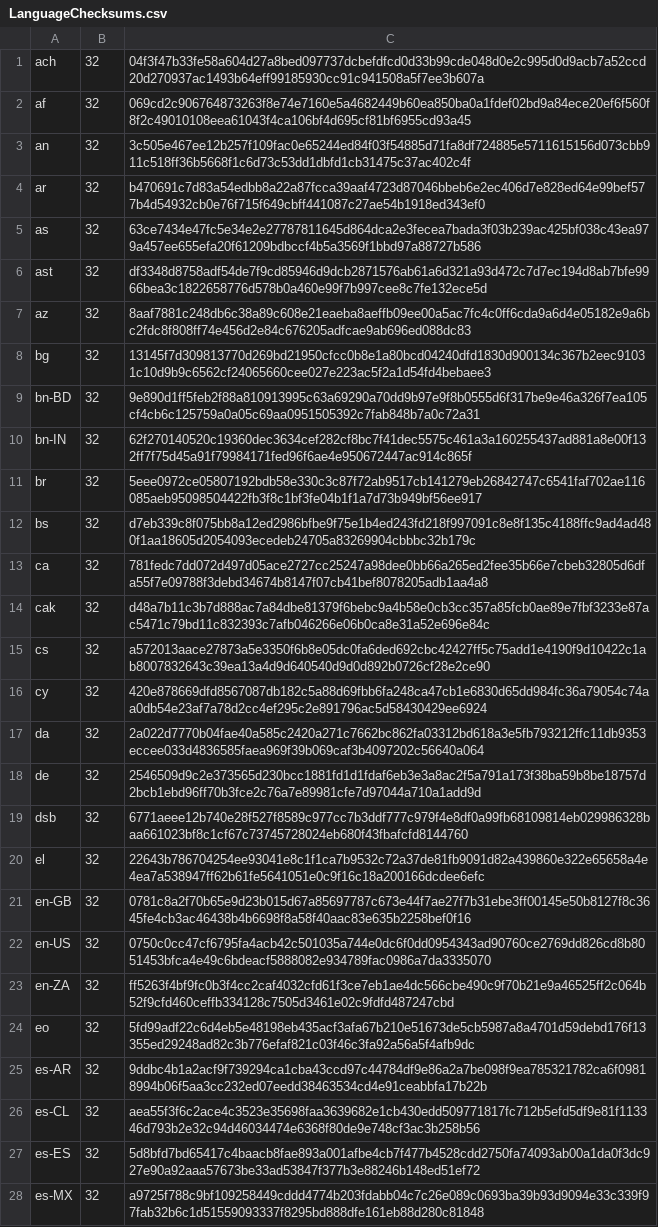
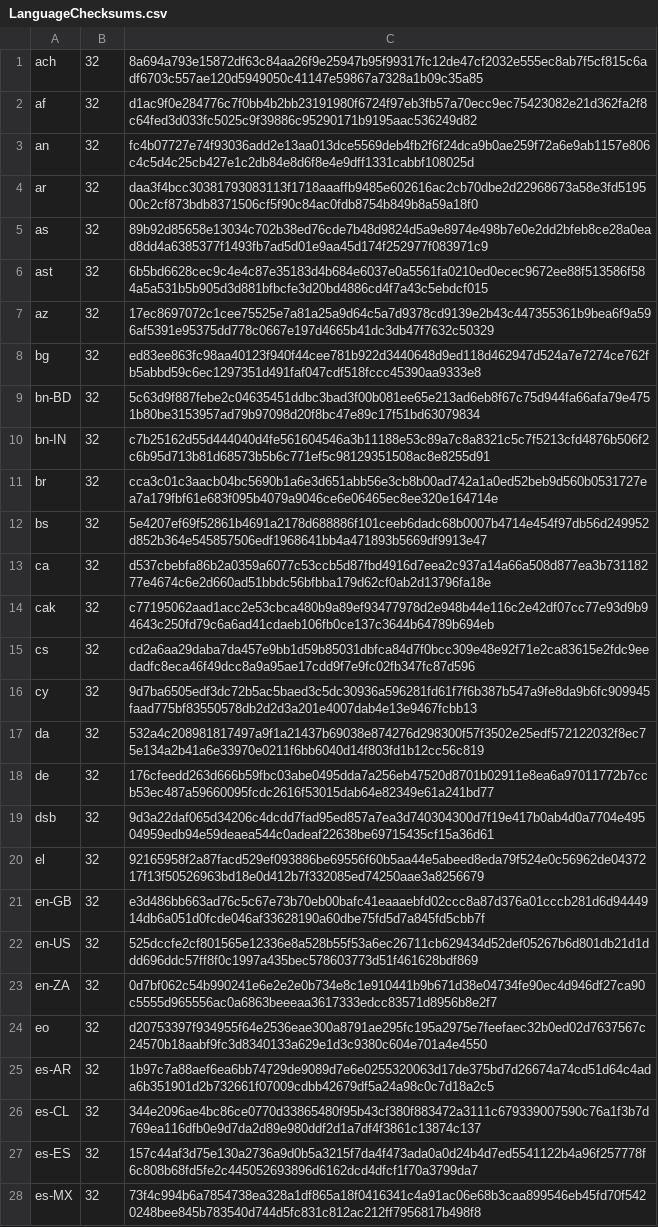
Before and after one commit to chocolatey-community/chocolatey-packages, a CSV file: automatic/firefox/tools/LanguageChecksums.csv, drawn as a sheet; only a part is shown; the diff covers the shown part only; the diff names each change by its address in the sheet, - before the commit and + after, or states it on an @@ line.

Commit message:
AU: 3 updated - bulk-crap-uninstaller Firefox FirefoxESR [skip ci] https://gist.github.com/bd2eaa76f2a9ab739ca0544c502dca6e/7c2d3f184a861c9b4d06b3b53e1458d68ae89856

```diff
--- a/automatic/firefox/tools/LanguageChecksums.csv
+++ b/automatic/firefox/tools/LanguageChecksums.csv
-C1: 04f3f47b33fe58a604d27a8bed097737dcbefdfcd0d33b99cde048d0e2c995d0d9acb7a52ccd20d270937ac1493b64eff99185930cc91c941508a5f7ee3b607a
+C1: 8a694a793e15872df63c84aa26f9e25947b95f99317fc12de47cf2032e555ec8ab7f5cf815c6adf6703c557ae120d5949050c41147e59867a7328a1b09c35a85
-C2: 069cd2c906764873263f8e74e7160e5a4682449b60ea850ba0a1fdef02bd9a84ece20ef6f560f8f2c49010108eea61043f4ca106bf4d695cf81bf6955cd93a45
+C2: d1ac9f0e284776c7f0bb4b2bb23191980f6724f97eb3fb57a70ecc9ec75423082e21d362fa2f8c64fed3d033fc5025c9f39886c95290171b9195aac536249d82
-C3: 3c505e467ee12b257f109fac0e65244ed84f03f54885d71fa8df724885e5711615156d073cbb911c518ff36b5668f1c6d73c53dd1dbfd1cb31475c37ac402c4f
+C3: fc4b07727e74f93036add2e13aa013dce5569deb4fb2f6f24dca9b0ae259f72a6e9ab1157e806c4c5d4c25cb427e1c2db84e8d6f8e4e9dff1331cabbf108025d
-C4: b470691c7d83a54edbb8a22a87fcca39aaf4723d87046bbeb6e2ec406d7e828ed64e99bef577b4d54932cb0e76f715f649cbff441087c27ae54b1918ed343ef0
+C4: daa3f4bcc30381793083113f1718aaaffb9485e602616ac2cb70dbe2d22968673a58e3fd519500c2cf873bdb8371506cf5f90c84ac0fdb8754b849b8a59a18f0
-C5: 63ce7434e47fc5e34e2e27787811645d864dca2e3fecea7bada3f03b239ac425bf038c43ea979a457ee655efa20f61209bdbccf4b5a3569f1bbd97a88727b586
+C5: 89b92d85658e13034c702b38ed76cde7b48d9824d5a9e8974e498b7e0e2dd2bfeb8ce28a0ead8dd4a6385377f1493fb7ad5d01e9aa45d174f252977f083971c9
-C6: df3348d8758adf54de7f9cd85946d9dcb2871576ab61a6d321a93d472c7d7ec194d8ab7bfe9966bea3c1822658776d578b0a460e99f7b997cee8c7fe132ece5d
+C6: 6b5bd6628cec9c4e4c87e35183d4b684e6037e0a5561fa0210ed0ecec9672ee88f513586f584a5a531b5b905d3d881bfbcfe3d20bd4886cd4f7a43c5ebdcf015
-C7: 8aaf7881c248db6c38a89c608e21eaeba8aeffb09ee00a5ac7fc4c0ff6cda9a6d4e05182e9a6bc2fdc8f808ff74e456d2e84c676205adfcae9ab696ed088dc83
+C7: 17ec8697072c1cee75525e7a81a25a9d64c5a7d9378cd9139e2b43c447355361b9bea6f9a596af5391e95375dd778c0667e197d4665b41dc3db47f7632c50329
-C8: 13145f7d309813770d269bd21950cfcc0b8e1a80bcd04240dfd1830d900134c367b2eec91031c10d9b9c6562cf24065660cee027e223ac5f2a1d54fd4bebaee3
+C8: ed83ee863fc98aa40123f940f44cee781b922d3440648d9ed118d462947d524a7e7274ce762fb5abbd59c6ec1297351d491faf047cdf518fccc45390aa9333e8
-C9: 9e890d1ff5feb2f88a810913995c63a69290a70dd9b97e9f8b0555d6f317be9e46a326f7ea105cf4cb6c125759a0a05c69aa0951505392c7fab848b7a0c72a31
+C9: 5c63d9f887febe2c04635451ddbc3bad3f00b081ee65e213ad6eb8f67c75d944fa66afa79e4751b80be3153957ad79b97098d20f8bc47e89c17f51bd63079834
-C10: 62f270140520c19360dec3634cef282cf8bc7f41dec5575c461a3a160255437ad881a8e00f132ff7f75d45a91f79984171fed96f6ae4e950672447ac914c865f
+C10: c7b25162d55d444040d4fe561604546a3b11188e53c89a7c8a8321c5c7f5213cfd4876b506f2c6b95d713b81d68573b5b6c771ef5c98129351508ac8e8255d91
-C11: 5eee0972ce05807192bdb58e330c3c87f72ab9517cb141279eb26842747c6541faf702ae116085aeb95098504422fb3f8c1bf3fe04b1f1a7d73b949bf56ee917
+C11: cca3c01c3aacb04bc5690b1a6e3d651abb56e3cb8b00ad742a1a0ed52beb9d560b0531727ea7a179fbf61e683f095b4079a9046ce6e06465ec8ee320e164714e
-C12: d7eb339c8f075bb8a12ed2986bfbe9f75e1b4ed243fd218f997091c8e8f135c4188ffc9ad4ad480f1aa18605d2054093ecedeb24705a83269904cbbbc32b179c
+C12: 5e4207ef69f52861b4691a2178d688886f101ceeb6dadc68b0007b4714e454f97db56d249952d852b364e545857506edf1968641bb4a471893b5669df9913e47
-C13: 781fedc7dd072d497d05ace2727cc25247a98dee0bb66a265ed2fee35b66e7cbeb32805d6dfa55f7e09788f3debd34674b8147f07cb41bef8078205adb1aa4a8
+C13: d537cbebfa86b2a0359a6077c53ccb5d87fbd4916d7eea2c937a14a66a508d877ea3b73118277e4674c6e2d660ad51bbdc56bfbba179d62cf0ab2d13796fa18e
-C14: d48a7b11c3b7d888ac7a84dbe81379f6bebc9a4b58e0cb3cc357a85fcb0ae89e7fbf3233e87ac5471c79bd11c832393c7afb046266e06b0ca8e31a52e696e84c
+C14: c77195062aad1acc2e53cbca480b9a89ef93477978d2e948b44e116c2e42df07cc77e93d9b94643c250fd79c6a6ad41cdaeb106fb0ce137c3644b64789b694eb
-C15: a572013aace27873a5e3350f6b8e05dc0fa6ded692cbc42427ff5c75add1e4190f9d10422c1ab8007832643c39ea13a4d9d640540d9d0d892b0726cf28e2ce90
+C15: cd2a6aa29daba7da457e9bb1d59b85031dbfca84d7f0bcc309e48e92f71e2ca83615e2fdc9eedadfc8eca46f49dcc8a9a95ae17cdd9f7e9fc02fb347fc87d596
-C16: 420e878669dfd8567087db182c5a88d69fbb6fa248ca47cb1e6830d65dd984fc36a79054c74aa0db54e23af7a78d2cc4ef295c2e891796ac5d58430429ee6924
+C16: 9d7ba6505edf3dc72b5ac5baed3c5dc30936a596281fd61f7f6b387b547a9fe8da9b6fc909945faad775bf83550578db2d2d3a201e4007dab4e13e9467fcbb13
-C17: 2a022d7770b04fae40a585c2420a271c7662bc862fa03312bd618a3e5fb793212ffc11db9353eccee033d4836585faea969f39b069caf3b4097202c56640a064
+C17: 532a4c208981817497a9f1a21437b69038e874276d298300f57f3502e25edf572122032f8ec75e134a2b41a6e33970e0211f6bb6040d14f803fd1b12cc56c819
-C18: 2546509d9c2e373565d230bcc1881fd1d1fdaf6eb3e3a8ac2f5a791a173f38ba59b8be18757d2bcb1ebd96ff70b3fce2c76a7e89981cfe7d97044a710a1add9d
+C18: 176cfeedd263d666b59fbc03abe0495dda7a256eb47520d8701b02911e8ea6a97011772b7ccb53ec487a59660095fcdc2616f53015dab64e82349e61a241bd77
-C19: 6771aeee12b740e28f527f8589c977cc7b3ddf777c979f4e8df0a99fb68109814eb029986328baa661023bf8c1cf67c73745728024eb680f43fbafcfd8144760
+C19: 9d3a22daf065d34206c4dcdd7fad95ed857a7ea3d740304300d7f19e417b0ab4d0a7704e49504959edb94e59deaea544c0adeaf22638be69715435cf15a36d61
-C20: 22643b786704254ee93041e8c1f1ca7b9532c72a37de81fb9091d82a439860e322e65658a4e4ea7a538947ff62b61fe5641051e0c9f16c18a200166dcdee6efc
+C20: 92165958f2a87facd529ef093886be69556f60b5aa44e5abeed8eda79f524e0c56962de0437217f13f50526963bd18e0d412b7f332085ed74250aae3a8256679
-C21: 0781c8a2f70b65e9d23b015d67a85697787c673e44f7ae27f7b31ebe3ff00145e50b8127f8c3645fe4cb3ac46438b4b6698f8a58f40aac83e635b2258bef0f16
+C21: e3d486bb663ad76c5c67e73b70eb00bafc41eaaaebfd02ccc8a87d376a01cccb281d6d9444914db6a051d0fcde046af33628190a60dbe75fd5d7a845fd5cbb7f
-C22: 0750c0cc47cf6795fa4acb42c501035a744e0dc6f0dd0954343ad90760ce2769dd826cd8b8051453bfca4e49c6bdeacf5888082e934789fac0986a7da3335070
+C22: 525dccfe2cf801565e12336e8a528b55f53a6ec26711cb629434d52def05267b6d801db21d1ddd696ddc57ff8f0c1997a435bec578603773d51f461628bdf869
-C23: ff5263f4bf9fc0b3f4cc2caf4032cfd61f3ce7eb1ae4dc566cbe490c9f70b21e9a46525ff2c064b52f9cfd460ceffb334128c7505d3461e02c9fdfd487247cbd
+C23: 0d7bf062c54b990241e6e2e2e0b734e8c1e910441b9b671d38e04734fe90ec4d946df27ca90c5555d965556ac0a6863beeeaa3617333edcc83571d8956b8e2f7
-C24: 5fd99adf22c6d4eb5e48198eb435acf3afa67b210e51673de5cb5987a8a4701d59debd176f13355ed29248ad82c3b776efaf821c03f46c3fa92a56a5f4afb9dc
+C24: d20753397f934955f64e2536eae300a8791ae295fc195a2975e7feefaec32b0ed02d7637567c24570b18aabf9fc3d8340133a629e1d3c9380c604e701a4e4550
-C25: 9ddbc4b1a2acf9f739294ca1cba43ccd97c44784df9e86a2a7be098f9ea785321782ca6f09818994b06f5aa3cc232ed07eedd38463534cd4e91ceabbfa17b22b
+C25: 1b97c7a88aef6ea6bb74729de9089d7e6e0255320063d17de375bd7d26674a74cd51d64c4ada6b351901d2b732661f07009cdbb42679df5a24a98c0c7d18a2c5
-C26: aea55f3f6c2ace4c3523e35698faa3639682e1cb430edd509771817fc712b5efd5df9e81f113346d793b2e32c94d46034474e6368f80de9e748cf3ac3b258b56
+C26: 344e2096ae4bc86ce0770d33865480f95b43cf380f883472a3111c679339007590c76a1f3b7d769ea116dfb0e9d7da2d89e980ddf2d1a7df4f3861c13874c137
-C27: 5d8bfd7bd65417c4baacb8fae893a001afbe4cb7f477b4528cdd2750fa74093ab00a1da0f3dc927e90a92aaa57673be33ad53847f377b3e88246b148ed51ef72
+C27: 157c44af3d75e130a2736a9d0b5a3215f7da4f473ada0a0d24b4d7ed5541122b4a96f257778f6c808b68fd5fe2c445052693896d6162dcd4dfcf1f70a3799da7
-C28: a9725f788c9bf109258449cddd4774b203fdabb04c7c26e089c0693ba39b93d9094e33c339f97fab32b6c1d51559093337f8295bd888dfe161eb88d280c81848
+C28: 73f4c994b6a7854738ea328a1df865a18f0416341c4a91ac06e68b3caa899546eb45fd70f5420248bee845b783540d744d5fc831c812ac212ff7956817b498f8
```
Also changed, not shown: 160 edited cells elsewhere in this file, automatic/firefoxesr/tools/LanguageChecksums.csv, 6 other files.
